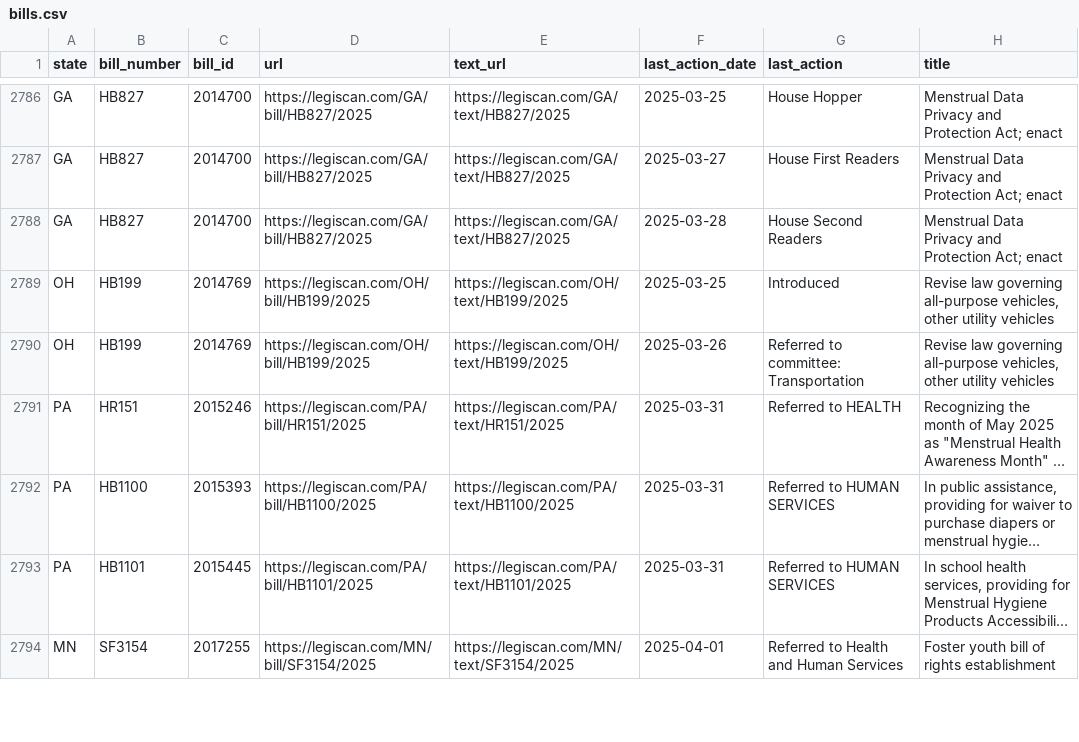
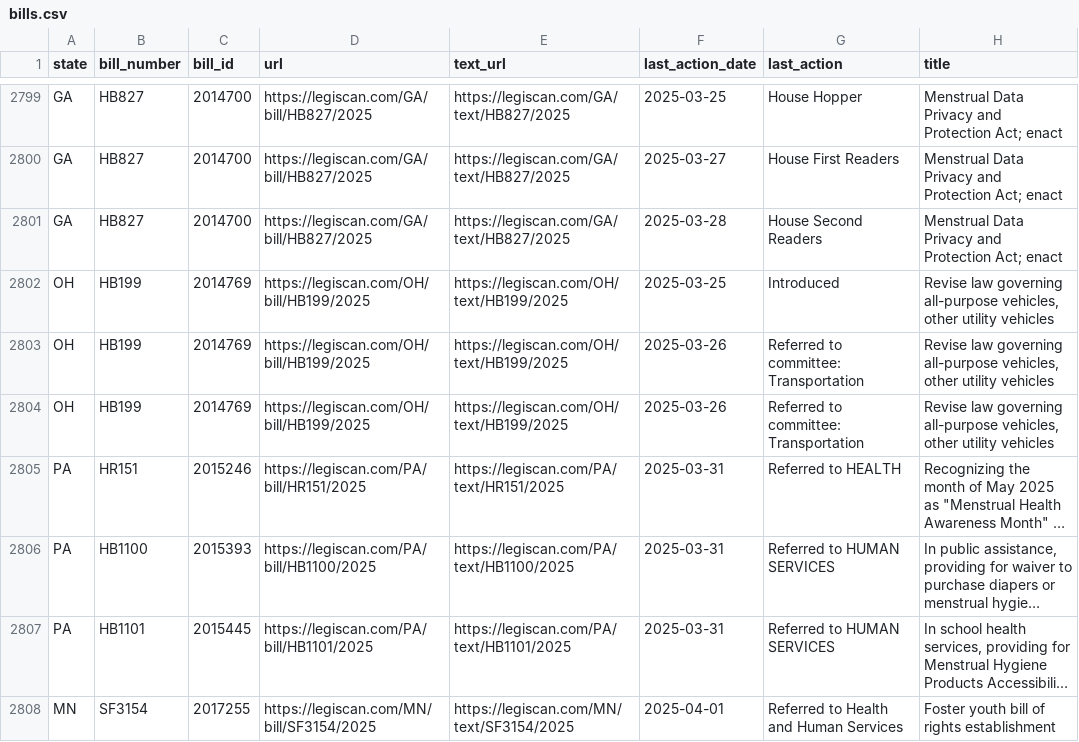
Before and after one commit to edmundmiller/periodic_legislation, a CSV file: sources/legiscan/bills.csv, drawn as a sheet; only a part is shown, gaps mark what is left out; long unchanged cells end in …; the diff covers the shown part only; the diff names each change by its address in the sheet, - before the commit and + after, or states it on an @@ line.

```diff
--- a/sources/legiscan/bills.csv
+++ b/sources/legiscan/bills.csv
+row 2804: OH | HB199 | 2014769 | https://legiscan.com/OH/bill/HB199/2025 | https://legiscan.com/OH/text/HB199/2025 | 2025-03-26 | Referred to committee: Transportation | Revise law governing all-purpose vehicles, other utility vehicles
```
Also changed, not shown: 15 added rows and 1 removed row elsewhere in this file.
